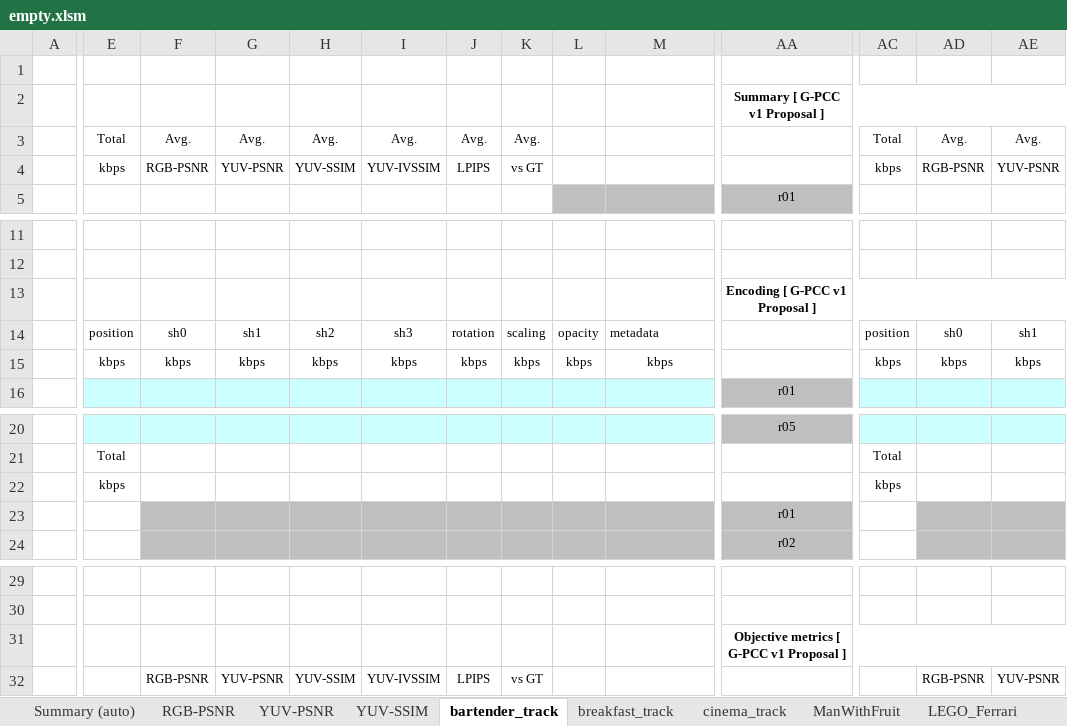
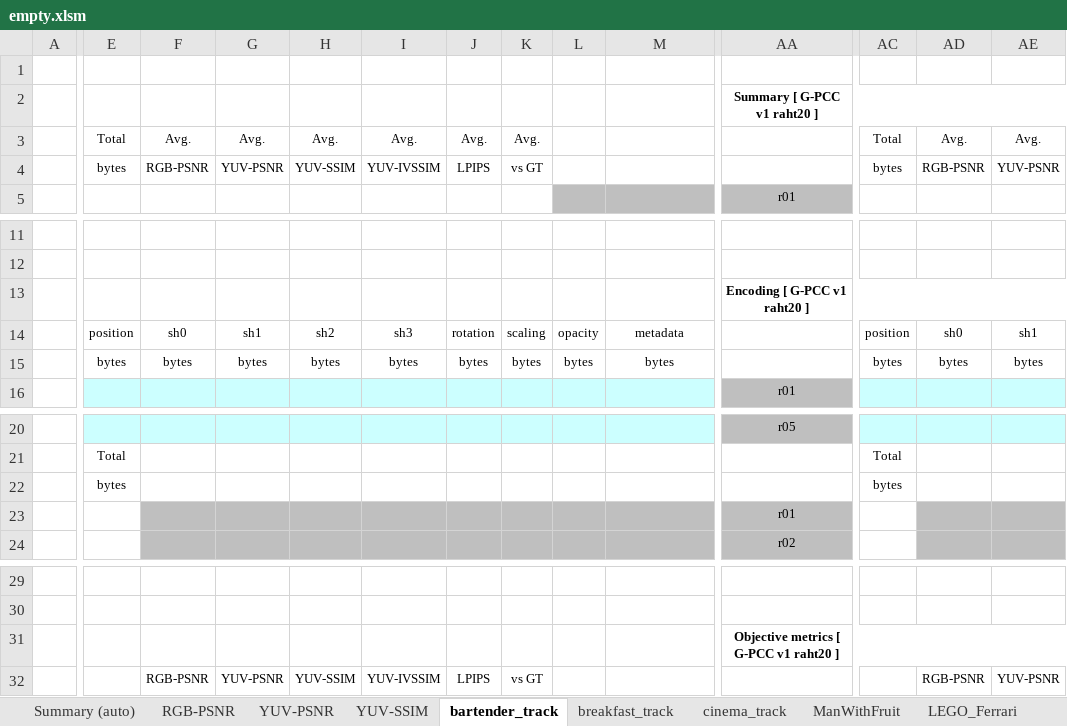
Before and after one commit to little-little-point-cloud-group/GPCC_encoder_3dgs, an Excel workbook: ctc/empty.xlsm, sheet bartender_track, drawn as a sheet; only a part is shown, gaps mark what is left out; values as stored, in another font and other column widths than the file's, no borders; removed rows and columns are numbered as before the commit, all else as after; rows hold the shown columns only; the diff covers the shown part only; the diff names each change by its address in the sheet, - before the commit and + after, or states it on an @@ line.

```diff
--- a/ctc/empty.xlsm (sheet bartender_track)
+++ b/ctc/empty.xlsm (sheet bartender_track)
-AA2: Summary [ G-PCC v1 Proposal ]
+AA2: Summary [ G-PCC v1 raht20 ]
-E4: kbps
+E4: bytes
-AC4: kbps
+AC4: bytes
-AA13: Encoding [ G-PCC v1 Proposal ]
+AA13: Encoding [ G-PCC v1 raht20 ]
-M14 alignment: left
+M14 alignment: center
-E15: kbps
+E15: bytes
-F15: kbps
+F15: bytes
-G15: kbps
+G15: bytes
-H15: kbps
+H15: bytes
-I15: kbps
+I15: bytes
-J15: kbps
+J15: bytes
-K15: kbps
+K15: bytes
-L15: kbps
+L15: bytes
-M15: kbps
+M15: bytes
-AC15: kbps
+AC15: bytes
-AD15: kbps
+AD15: bytes
-AE15: kbps
+AE15: bytes
-row 22:  | kbps |  |  |  |  |  |  |  |  |  | kbps
+row 22:  | bytes |  |  |  |  |  |  |  |  |  | bytes
-AA31: Objective metrics [ G-PCC v1 Proposal ]
+AA31: Objective metrics [ G-PCC v1 raht20 ]
```
Also changed, not shown: 6 edited cells elsewhere in this sheet, sheet YUV-SSIM, sheet YUV-PSNR, sheet RGB-PSNR, sheet breakfast_track, sheet Tango_Duo, sheet cinema_track, 18 more sheets, formulas that keep their value, charts or pictures, 49 other files.
